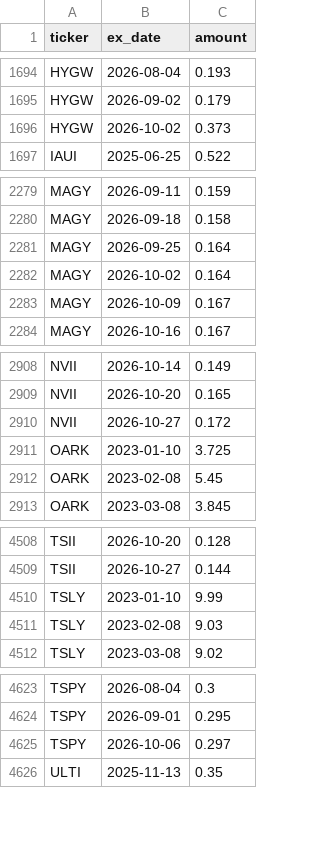
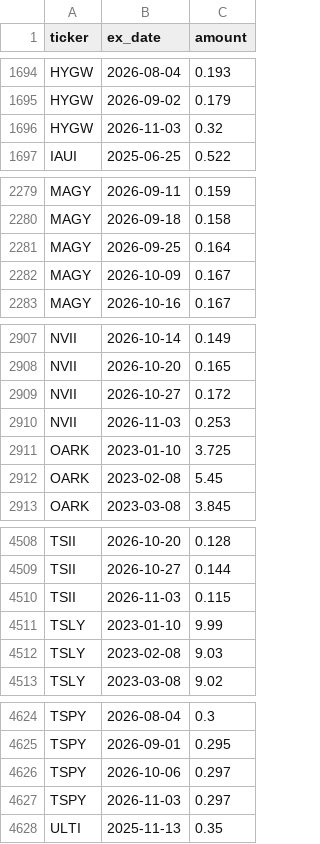
Before and after one commit to jimzucker/TrueYield, a CSV file: data/distributions_history.csv, drawn as a sheet; only a part is shown, gaps mark what is left out; the diff covers the shown part only.

```diff
--- a/data/distributions_history.csv
+++ b/data/distributions_history.csv
@@ -1695,3 +1695,3 @@ HYGW,2026-08-04,0.193
 HYGW,2026-09-02,0.179
-HYGW,2026-10-02,0.373
+HYGW,2026-11-03,0.32
 IAUI,2025-06-25,0.522
@@ -2281,3 +2281,2 @@ MAGY,2026-09-18,0.158
 MAGY,2026-09-25,0.164
-MAGY,2026-10-02,0.164
 MAGY,2026-10-09,0.167
@@ -2910,2 +2909,3 @@ NVII,2026-10-20,0.165
 NVII,2026-10-27,0.172
+NVII,2026-11-03,0.253
 OARK,2023-01-10,3.725
@@ -4509,2 +4509,3 @@ TSII,2026-10-20,0.128
 TSII,2026-10-27,0.144
+TSII,2026-11-03,0.115
 TSLY,2023-01-10,9.99
@@ -4625,2 +4626,3 @@ TSPY,2026-09-01,0.295
 TSPY,2026-10-06,0.297
+TSPY,2026-11-03,0.297
 ULTI,2025-11-13,0.35
```
Also changed, not shown: 8 edited cells elsewhere in this file, 6 other files.
